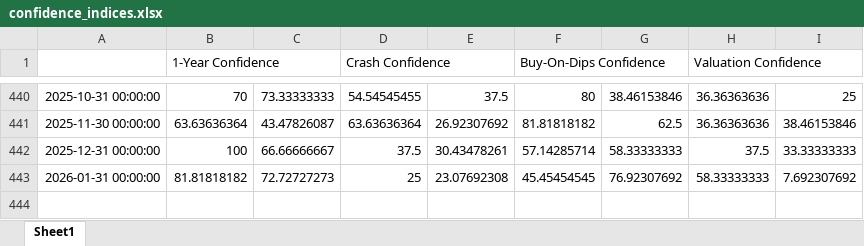
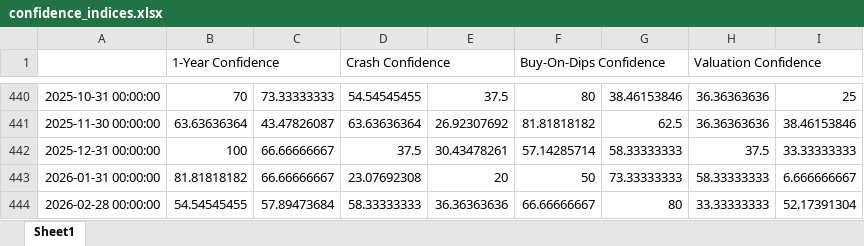
Before and after one commit to yale-icf/ShillerUSConfidence, an Excel workbook: static/data/confidence_indices.xlsx, sheet Sheet1, drawn as a sheet; only a part is shown, gaps mark what is left out; values as stored, in another font and other column widths than the file's, no borders; the diff names each change by its address in the sheet, - before the commit and + after, or states it on an @@ line.

```diff
--- a/static/data/confidence_indices.xlsx (sheet Sheet1)
+++ b/static/data/confidence_indices.xlsx (sheet Sheet1)
-C443: 72.72727273
+C443: 66.66666667
-D443 (Crash Confidence): 25
+D443 (Crash Confidence): 23.07692308
-E443: 23.07692308
+E443: 20
-F443 (Buy-On-Dips Confidence): 45.45454545
+F443 (Buy-On-Dips Confidence): 50
-G443: 76.92307692
+G443: 73.33333333
-I443: 7.692307692
+I443: 6.666666667
+row 444: 2026-02-28 00:00:00 | 54.54545455 | 57.89473684 | 58.33333333 | 36.36363636 | 66.66666667 | 80 | 33.33333333 | 52.17391304
```
Also changed, not shown: static/data/Extended-Indexes.xlsx, 1 other file.
